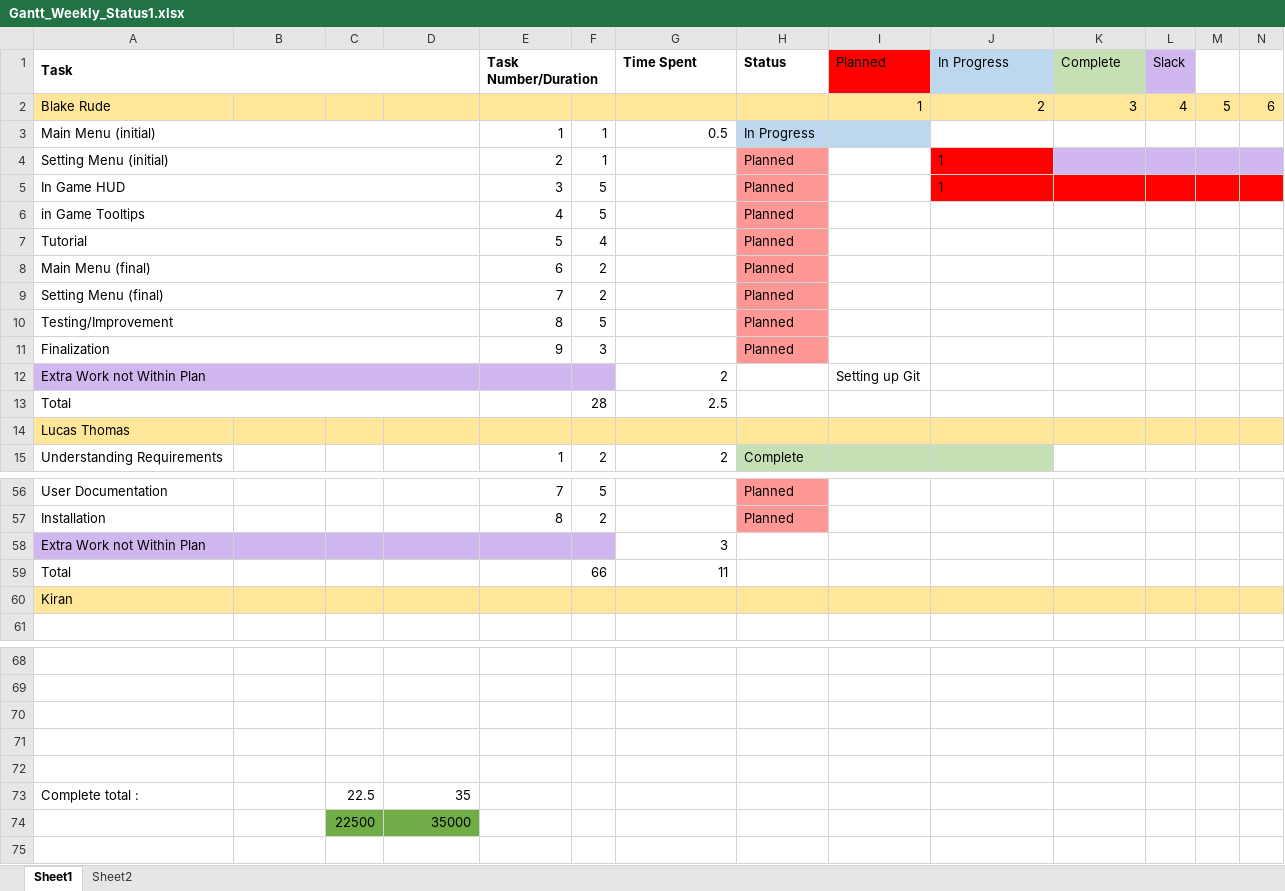
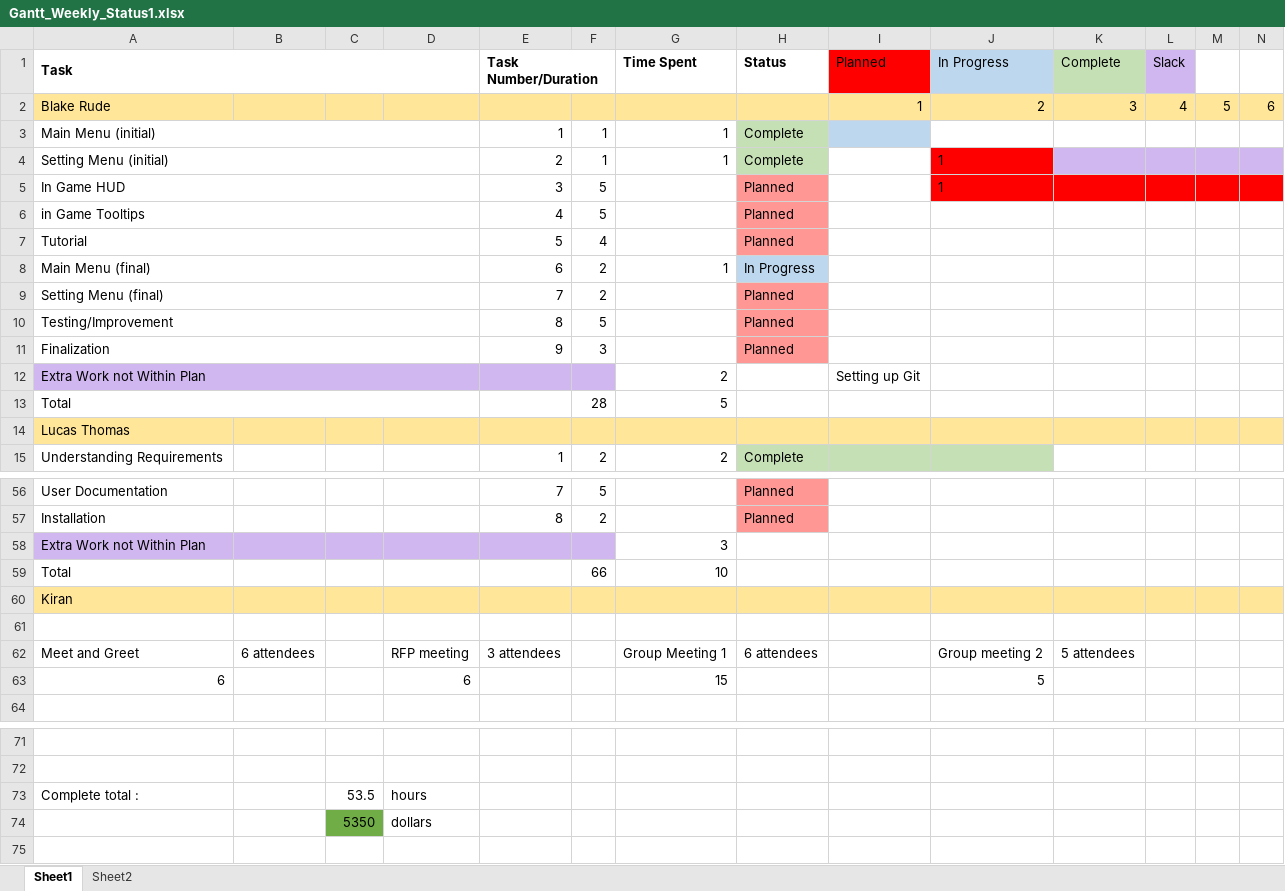
Before and after one commit to BlakeRude/Trajectory, an Excel workbook: Documents/Gantt Chart/Gantt_Weekly_Status1.xlsx, sheet Sheet1, drawn as a sheet; only a part is shown, gaps mark what is left out; values as stored, in another font and other column widths than the file's, no borders; removed rows and columns are numbered as before the commit, all else as after; rows hold the shown columns only; the diff names each change by its address in the sheet, - before the commit and + after, or states it on an @@ line.

Commit message:
Update Gantt_Weekly_Status1.xlsx

```diff
--- a/Documents/Gantt Chart/Gantt_Weekly_Status1.xlsx (sheet Sheet1)
+++ b/Documents/Gantt Chart/Gantt_Weekly_Status1.xlsx (sheet Sheet1)
-G3 (Time Spent): 0.5
+G3 (Time Spent): 1
-H3 (Status): In Progress
+H3 (Status): Complete
-H3 fill: #BDD7EE
+H3 fill: #C5E0B4
-G4 (Time Spent): (empty)
+G4 (Time Spent): 1
-H4 (Status): Planned
+H4 (Status): Complete
-H4 fill: #FF9795
+H4 fill: #C5E0B4
-G8 (Time Spent): (empty)
+G8 (Time Spent): 1
-H8 (Status): Planned
+H8 (Status): In Progress
-H8 fill: #FF9795
+H8 fill: #BDD7EE
-G13 (Time Spent): 2.5
+G13 (Time Spent): 5
-G59 (Time Spent): 11
+G59 (Time Spent): 10
+row 61: (empty)
+row 62: Meet and Greet | 6 attendees |  | RFP meeting | 3 attendees |  | Group Meeting 1 | 6 attendees |  | Group meeting 2 | 5 attendees
+row 63: 6 |  |  | 6 |  |  | 15 |  |  | 5
-row 73: (empty)
+row 73: Complete total : |  | 53.5 | hours
-row 74: (empty)
+row 74:  |  | 5350 | dollars
-C74 fill: none
+C74 fill: #70AD47
-row 72: (empty)
-row 73: Complete total : |  | 22.5 | 35
-row 74:  |  | 22500 | 35000
```
Also changed, not shown: formulas that keep their value.
